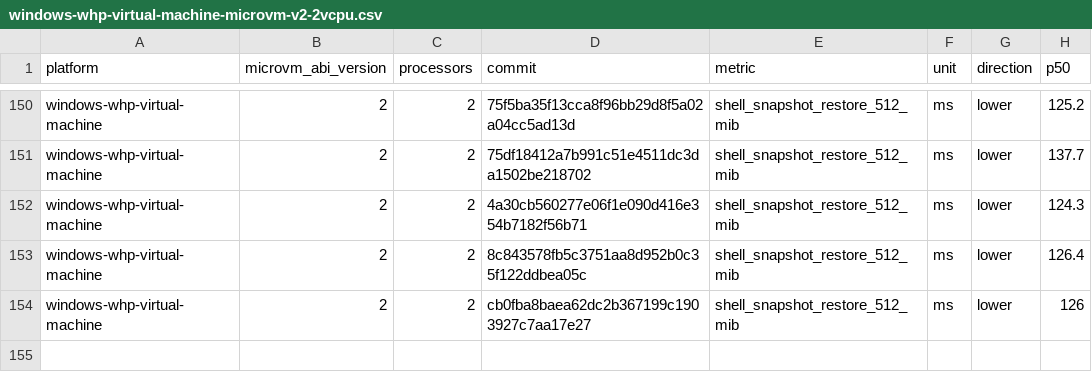
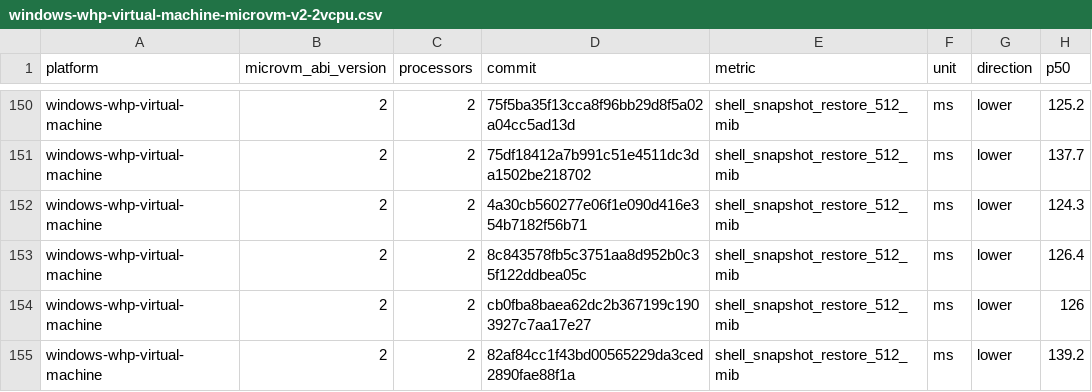
Before and after one commit to microsoft/nvx, a CSV file: data/windows-whp-virtual-machine-microvm-v2-2vcpu.csv, drawn as a sheet; only a part is shown, gaps mark what is left out; the diff names each change by its address in the sheet, - before the commit and + after, or states it on an @@ line.

```diff
--- a/data/windows-whp-virtual-machine-microvm-v2-2vcpu.csv
+++ b/data/windows-whp-virtual-machine-microvm-v2-2vcpu.csv
+row 155: windows-whp-virtual-machine | 2 | 2 | 82af84cc1f43bd00565229da3ced2890fae88f1a | shell_snapshot_restore_512_mib | ms | lower | 139.2
```
Also changed, not shown: data/linux-kvm-virtual-machine-microvm-v2-1vcpu.csv, data/linux-mshv-virtual-machine-microvm-v2-1vcpu.csv, 9 other files.
